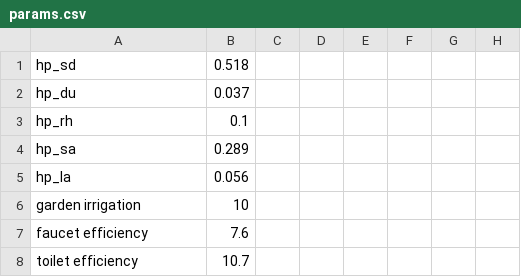
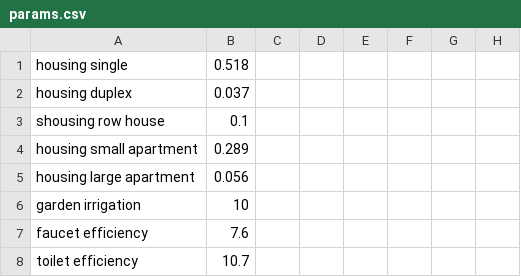
Before and after one commit to malvinmarlim/WECNexus, a CSV file: params.csv, drawn as a sheet; only a part is shown; the diff names each change by its address in the sheet, - before the commit and + after, or states it on an @@ line.

Commit message:
Add files via upload

```diff
--- a/params.csv
+++ b/params.csv
-A1: hp_sd
+A1: housing single
-A2: hp_du
+A2: housing duplex
-A3: hp_rh
+A3: shousing row house
-A4: hp_sa
+A4: housing small apartment
-A5: hp_la
+A5: housing large apartment
```
